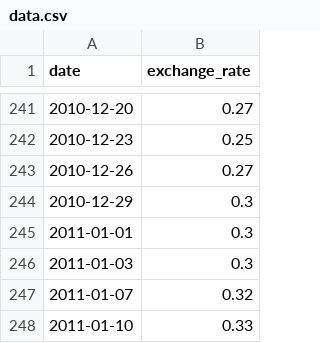
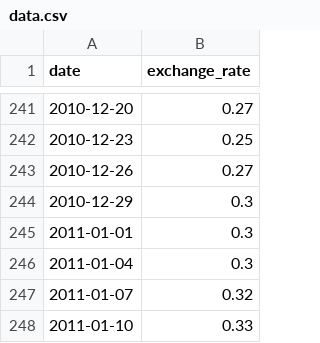
Before and after one commit to Welepy-dev/cpp-modules, a CSV file: CPP-Module-09/ex00/data.csv, drawn as a sheet; only a part is shown, gaps mark what is left out.

Commit message:
new csv

```diff
--- a/CPP-Module-09/ex00/data.csv
+++ b/CPP-Module-09/ex00/data.csv
@@ -245,3 +245,3 @@ date,exchange_rate
 2011-01-01,0.3
-2011-01-03,0.3
+2011-01-04,0.3
 2011-01-07,0.32
```
